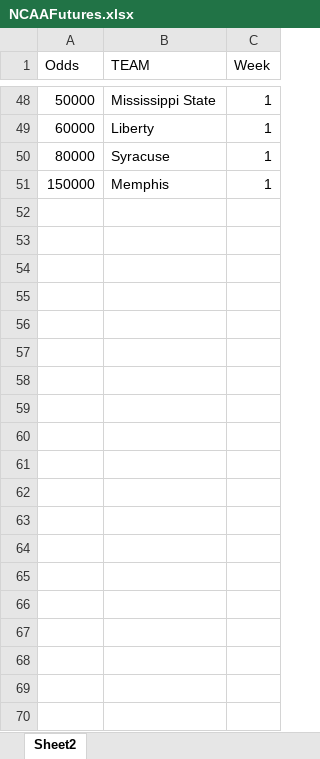
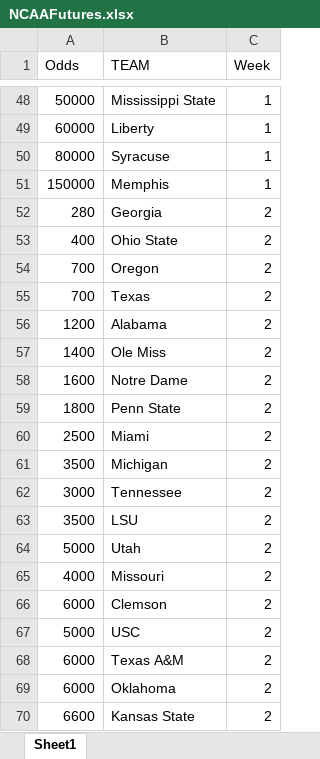
Before and after one commit to nels2248/NCAAFutures, an Excel workbook: NCAAFutures.xlsx, sheet Sheet1, drawn as a sheet; only a part is shown, gaps mark what is left out; values as stored, in another font and other column widths than the file's, no borders; the diff covers the shown part only; the diff names each change by its address in the sheet, - before the commit and + after, or states it on an @@ line.

Commit message:
Add files via upload
week 2 excel file

```diff
--- a/NCAAFutures.xlsx (sheet Sheet1)
+++ b/NCAAFutures.xlsx (sheet Sheet1)
-sheet tab: Sheet2
+sheet tab: Sheet1
+row 52: 280 | Georgia | 2
+row 53: 400 | Ohio State | 2
+row 54: 700 | Oregon | 2
+row 55: 700 | Texas | 2
+row 56: 1200 | Alabama | 2
+row 57: 1400 | Ole Miss | 2
+row 58: 1600 | Notre Dame | 2
+row 59: 1800 | Penn State | 2
+row 60: 2500 | Miami | 2
+row 61: 3500 | Michigan | 2
+row 62: 3000 | Tennessee | 2
+row 63: 3500 | LSU | 2
+row 64: 5000 | Utah | 2
+row 65: 4000 | Missouri | 2
+row 66: 6000 | Clemson | 2
+row 67: 5000 | USC | 2
+row 68: 6000 | Texas A&M | 2
+row 69: 6000 | Oklahoma | 2
+row 70: 6600 | Kansas State | 2
```
Also changed, not shown: 31 added rows, 2 moved rows and 6 edited cells elsewhere in this sheet.
